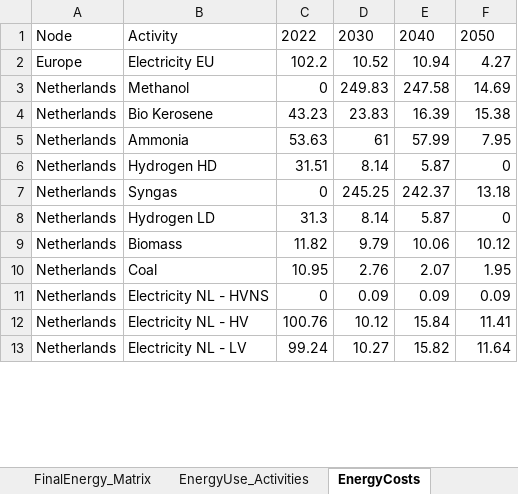
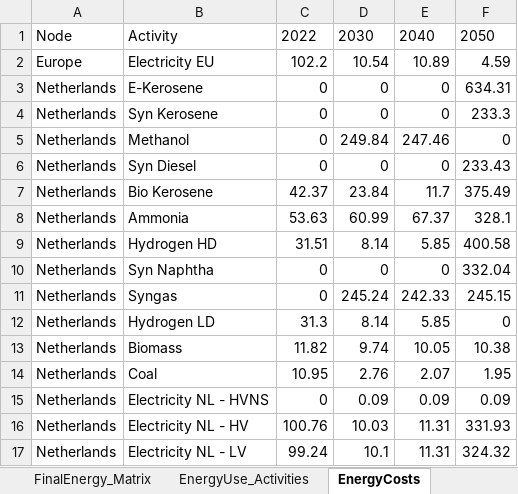
Before and after one commit to IESA-Opt/IESA-Opt-N, an Excel workbook: Output/Stand-alone results/ResultsModelLinking_General_standalone.xlsx, sheet EnergyCosts, drawn as a sheet; only a part is shown; values as stored, in another font and other column widths than the file's, no borders; addresses are those after the commit; the diff covers the shown part only; the diff names each change by its address in the sheet, - before the commit and + after, or states it on an @@ line.

```diff
--- a/Output/Stand-alone results/ResultsModelLinking_General_standalone.xlsx (sheet EnergyCosts)
+++ b/Output/Stand-alone results/ResultsModelLinking_General_standalone.xlsx (sheet EnergyCosts)
-D2: 10.52
+D2: 10.54
-E2: 10.94
+E2: 10.89
-F2: 4.27
+F2: 4.59
+row 3: Netherlands | E-Kerosene | 0 | 0 | 0 | 634.31
+row 4: Netherlands | Syn Kerosene | 0 | 0 | 0 | 233.3
-D5: 249.83
+D5: 249.84
-E5: 247.58
+E5: 247.46
-F5: 14.69
+F5: 0
+row 6: Netherlands | Syn Diesel | 0 | 0 | 0 | 233.43
-C7: 43.23
+C7: 42.37
-D7: 23.83
+D7: 23.84
-E7: 16.39
+E7: 11.7
-F7: 15.38
+F7: 375.49
-D8: 61
+D8: 60.99
-E8: 57.99
+E8: 67.37
-F8: 7.95
+F8: 328.1
-E9: 5.87
+E9: 5.85
-F9: 0
+F9: 400.58
+row 10: Netherlands | Syn Naphtha | 0 | 0 | 0 | 332.04
-D11: 245.25
+D11: 245.24
-E11: 242.37
+E11: 242.33
-F11: 13.18
+F11: 245.15
-E12: 5.87
+E12: 5.85
-D13: 9.79
+D13: 9.74
-E13: 10.06
+E13: 10.05
-F13: 10.12
+F13: 10.38
-D16: 10.12
+D16: 10.03
-E16: 15.84
+E16: 11.31
-F16: 11.41
+F16: 331.93
-D17: 10.27
+D17: 10.1
-E17: 15.82
+E17: 11.31
-F17: 11.64
+F17: 324.32
```
Also changed, not shown: 1 removed row and 62 edited cells elsewhere in this sheet, sheet LCOEs, sheet Activity_Costs, sheet EnergyUse_Activities, sheet LCOPs_Activities, sheet Configuration_Use, sheet Planning_Decissions, 35 more sheets, hidden cells, 1 other file.
